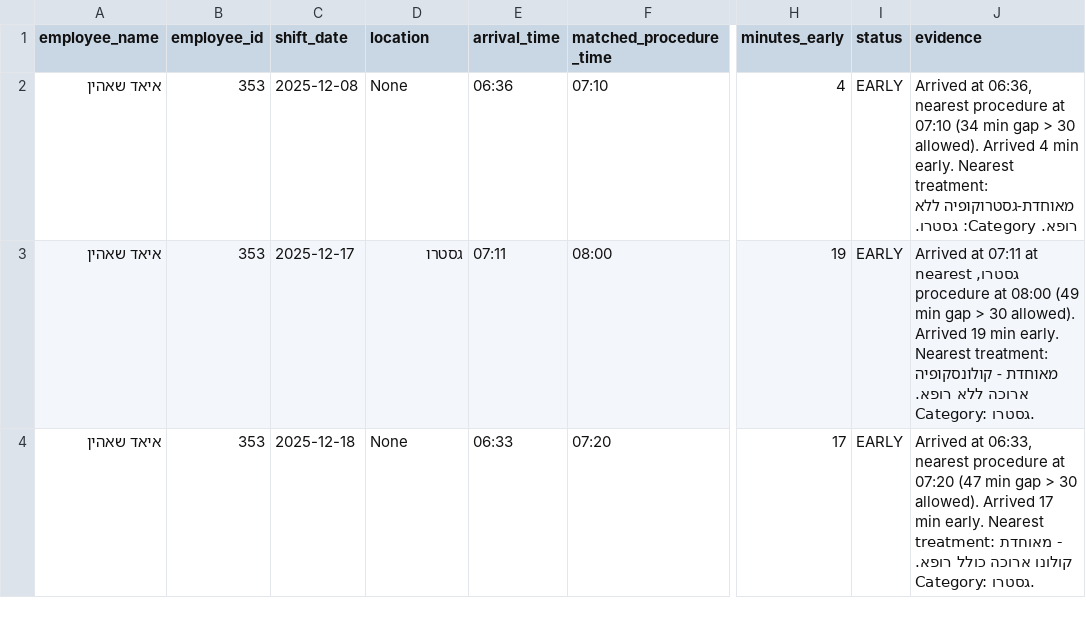
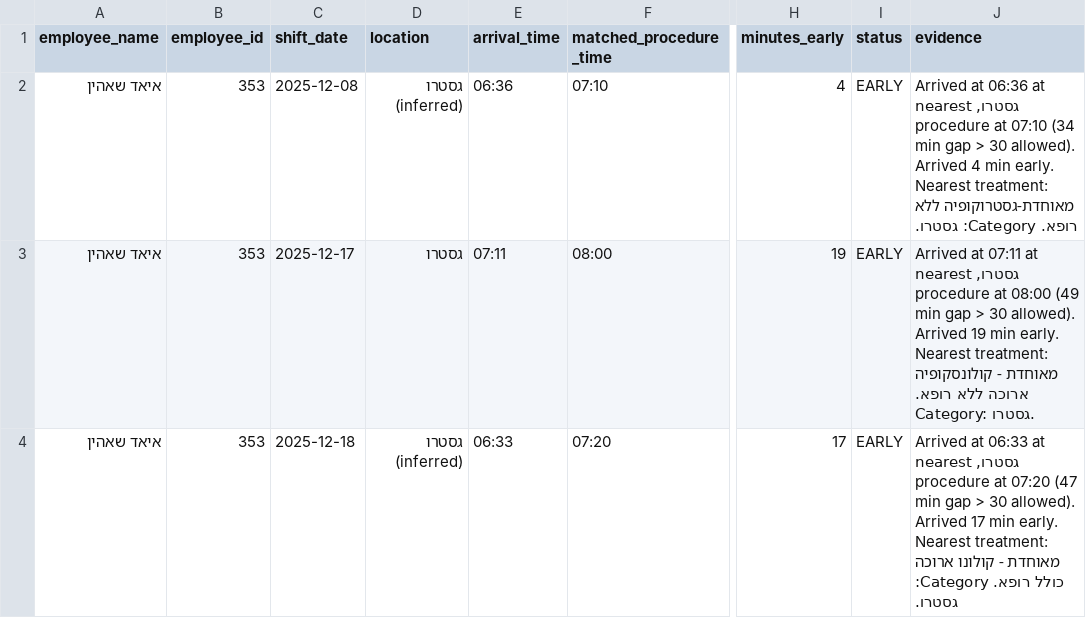
Before and after one commit to NivNavick/testing-chat, a CSV file: results/early_arrival_report.csv, drawn as a sheet; only a part is shown, gaps mark what is left out; the diff covers the shown part only; the diff names each change by its address in the sheet, - before the commit and + after, or states it on an @@ line.

```diff
--- a/results/early_arrival_report.csv
+++ b/results/early_arrival_report.csv
-D2 (location): None
+D2 (location): גסטרו (inferred)
-J2 (evidence): Arrived at 06:36, nearest procedure…
+J2 (evidence): Arrived at 06:36 at גסטרו, nearest procedure…
-D4 (location): None
+D4 (location): גסטרו (inferred)
-J4 (evidence): Arrived at 06:33, nearest procedure…
+J4 (evidence): Arrived at 06:33 at גסטרו, nearest procedure…
```
Also changed, not shown: 10 edited cells elsewhere in this file, 22 other files.
